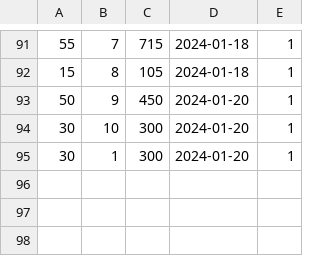
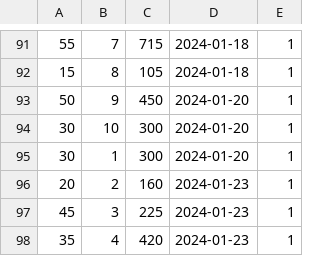
Before and after one commit to zohaibrajan/FitFolio, a CSV file: app/seeds/cardio_logs.csv, drawn as a sheet; only a part is shown, gaps mark what is left out.

Commit message:
New Cardio logs

```diff
--- a/app/seeds/cardio_logs.csv
+++ b/app/seeds/cardio_logs.csv
@@ -95 +95,4 @@
 30,1,300,2024-01-20,1
+20,2,160,2024-01-23,1
+45,3,225,2024-01-23,1
+35,4,420,2024-01-23,1
```
